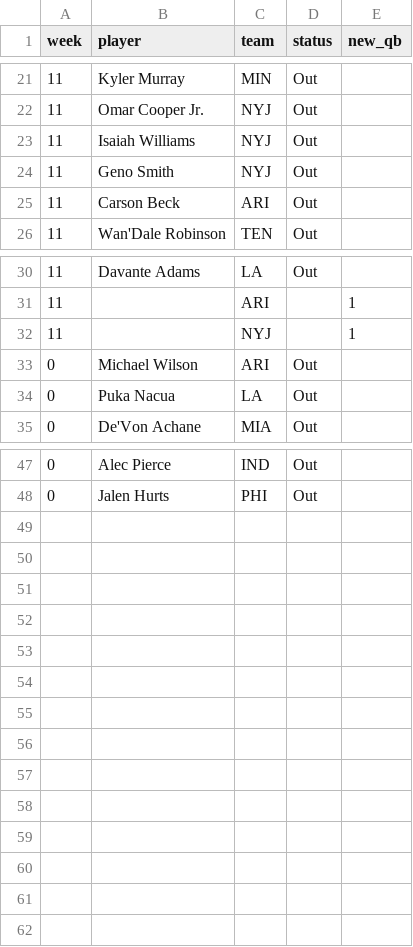
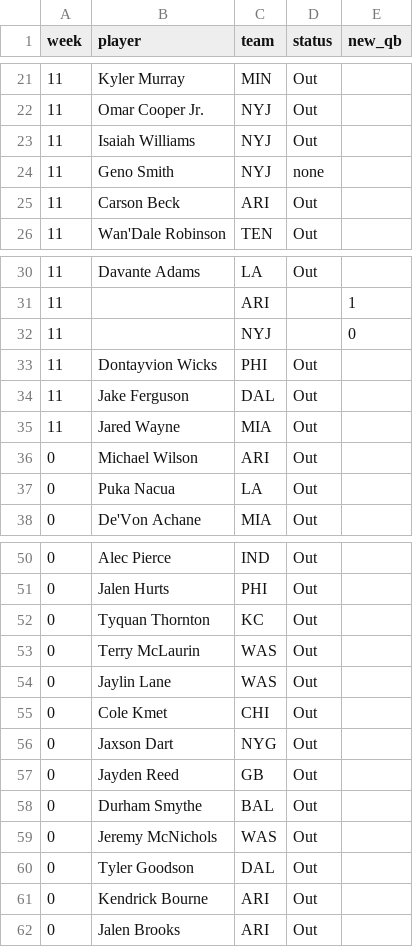
Before and after one commit to Mkhuriyakub/improper_fantasy_football_predictor, a CSV file: data/overrides_2026.csv, drawn as a sheet; only a part is shown, gaps mark what is left out.

```diff
--- a/data/overrides_2026.csv
+++ b/data/overrides_2026.csv
@@ -23,3 +23,3 @@ week,player,team,status,new_qb
 11,Isaiah Williams,NYJ,Out,
-11,Geno Smith,NYJ,Out,
+11,Geno Smith,NYJ,none,
 11,Carson Beck,ARI,Out,
@@ -31,3 +31,6 @@ week,player,team,status,new_qb
 11,,ARI,,1
-11,,NYJ,,1
+11,,NYJ,,0
+11,Dontayvion Wicks,PHI,Out,
+11,Jake Ferguson,DAL,Out,
+11,Jared Wayne,MIA,Out,
 0,Michael Wilson,ARI,Out,
@@ -48 +51,12 @@ week,player,team,status,new_qb
 0,Jalen Hurts,PHI,Out,
+0,Tyquan Thornton,KC,Out,
+0,Terry McLaurin,WAS,Out,
+0,Jaylin Lane,WAS,Out,
+0,Cole Kmet,CHI,Out,
+0,Jaxson Dart,NYG,Out,
+0,Jayden Reed,GB,Out,
+0,Durham Smythe,BAL,Out,
+0,Jeremy McNichols,WAS,Out,
+0,Tyler Goodson,DAL,Out,
+0,Kendrick Bourne,ARI,Out,
+0,Jalen Brooks,ARI,Out,
```
Also changed, not shown: results/board_2026_wk11.csv, results/picks_2026_wk11.csv, 5 other files.
